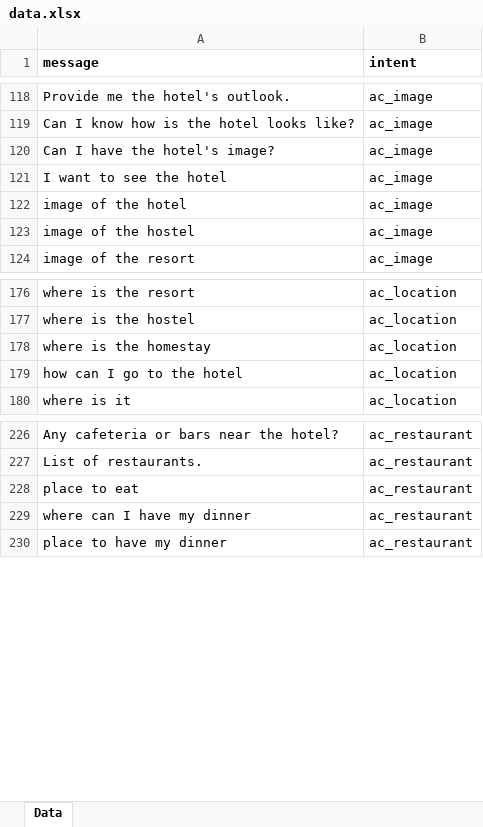
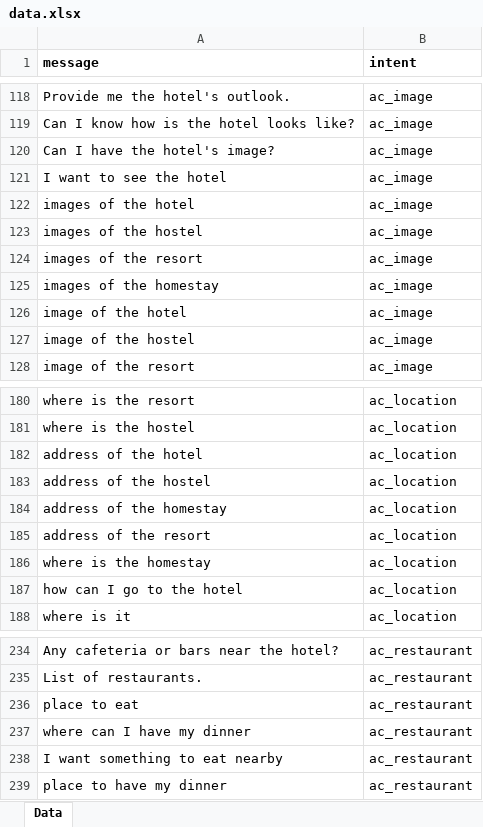
Before and after one commit to Laikaiyong/Felix-Frasers-Hill-Chatbot, an Excel workbook: app/algorithm/database/data.xlsx, sheet Data, drawn as a sheet; only a part is shown, gaps mark what is left out; values as stored, in another font and other column widths than the file's, no borders; the diff names each change by its address in the sheet, - before the commit and + after, or states it on an @@ line.

Commit message:
Expand kb data

```diff
--- a/app/algorithm/database/data.xlsx (sheet Data)
+++ b/app/algorithm/database/data.xlsx (sheet Data)
+row 122: images of the hotel | ac_image
+row 123: images of the hostel | ac_image
+row 124: images of the resort | ac_image
+row 125: images of the homestay | ac_image
+row 182: address of the hotel | ac_location
+row 183: address of the hostel | ac_location
+row 184: address of the homestay | ac_location
+row 185: address of the resort | ac_location
+row 238: I want something to eat nearby | ac_restaurant
```
Also changed, not shown: 1 other file.
